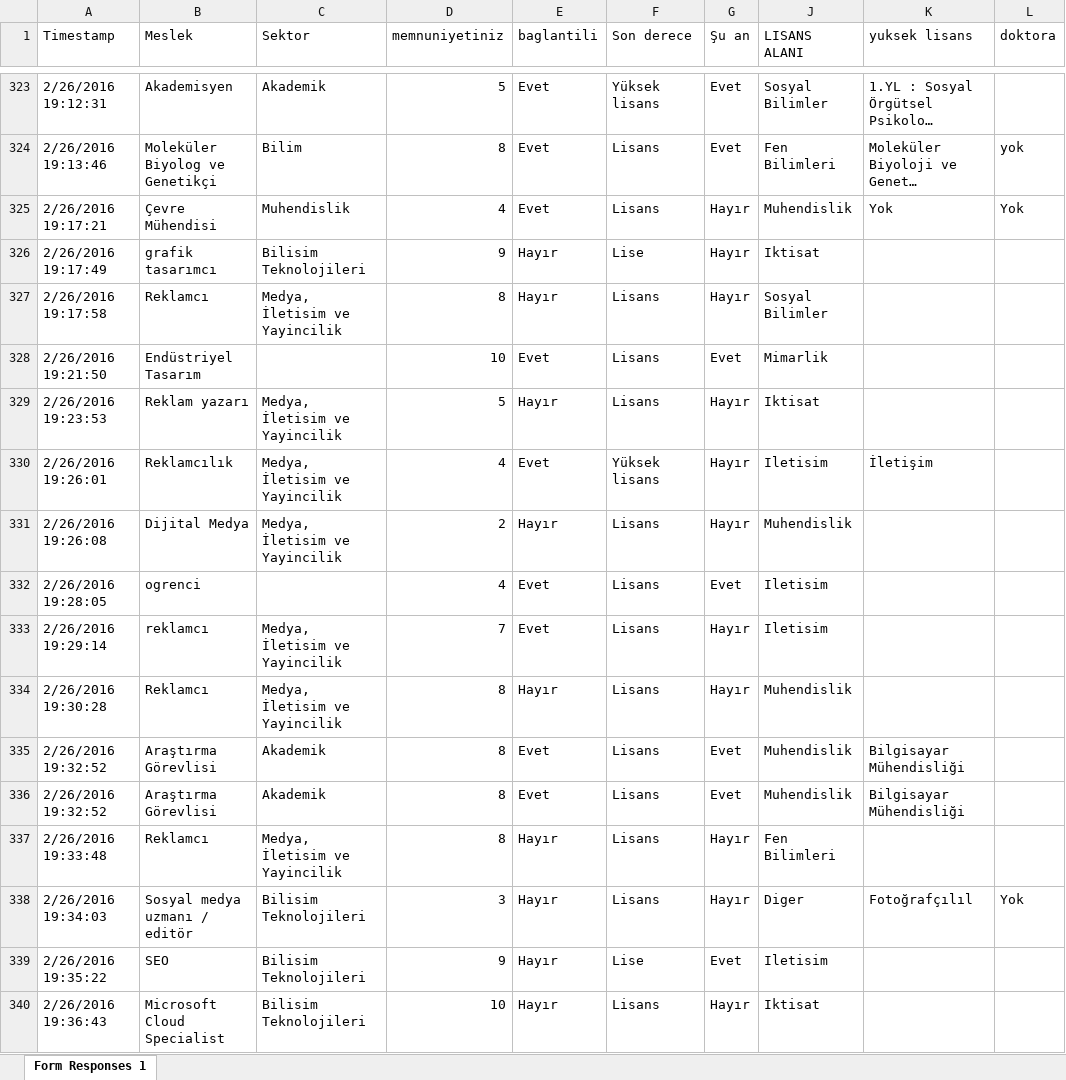
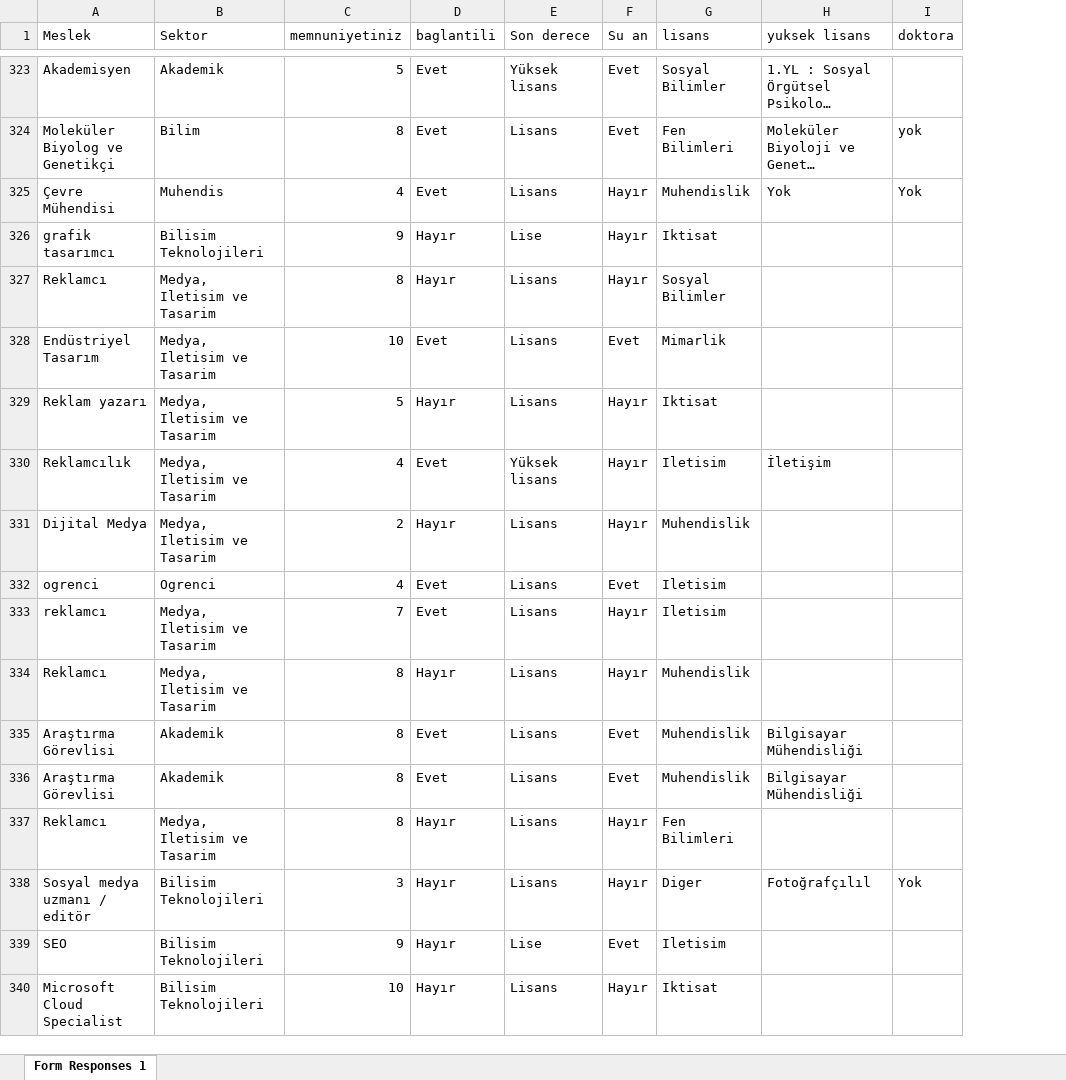
Before and after one commit to hanakamer/data-vis, an Excel workbook: data/data.xlsx, sheet Form Responses 1, drawn as a sheet; only a part is shown, gaps mark what is left out; long unchanged cells end in …; values as stored, in another font and other column widths than the file's, no cell formats; conditional formats not drawn; removed rows and columns are numbered as before the commit, all else as after; the diff covers the shown part only; the diff names each change by its address in the sheet, - before the commit and + after, or states it on an @@ line.

```diff
--- a/data/data.xlsx (sheet Form Responses 1)
+++ b/data/data.xlsx (sheet Form Responses 1)
-column A (Timestamp), rows 323-340: 2/26/2016 19:12:31 | 2/26/2016 19:13:46 | 2/26/2016 19:17:21 | 2/26/2016 19:17:49 | 2/26/2016 19:17:58 | 2/26/2016 19:21:50 | 2/26/2016 19:23:53 | 2/26/2016 19:26:01 | 2/26/2016 19:26:08 | 2/26/2016 19:28:05 | 2/26/2016 19:29:14 | 2/26/2016 19:30:28 | 2/26/2016 19:32:52 | 2/26/2016 19:32:52 | 2/26/2016 19:33:48 | 2/26/2016 19:34:03 | 2/26/2016 19:35:22 | 2/26/2016 19:36:43
-F1: Şu an
+F1: Su an
-G1: LISANS ALANI
+G1: lisans
-B325 (Sektor): Muhendislik
+B325 (Sektor): Muhendis
-B327 (Sektor): Medya, İletisim ve Yayincilik
+B327 (Sektor): Medya, Iletisim ve Tasarim
-B328 (Sektor): (empty)
+B328 (Sektor): Medya, Iletisim ve Tasarim
-B329:B331 (Sektor): Medya, İletisim ve Yayincilik
+B329:B331 (Sektor): Medya, Iletisim ve Tasarim
-B332 (Sektor): (empty)
+B332 (Sektor): Ogrenci
-B333:B334 (Sektor): Medya, İletisim ve Yayincilik
+B333:B334 (Sektor): Medya, Iletisim ve Tasarim
-B337 (Sektor): Medya, İletisim ve Yayincilik
+B337 (Sektor): Medya, Iletisim ve Tasarim
```
Also changed, not shown: 264 edited cells elsewhere in this sheet, cell formats, hidden cells, 9 other files.
